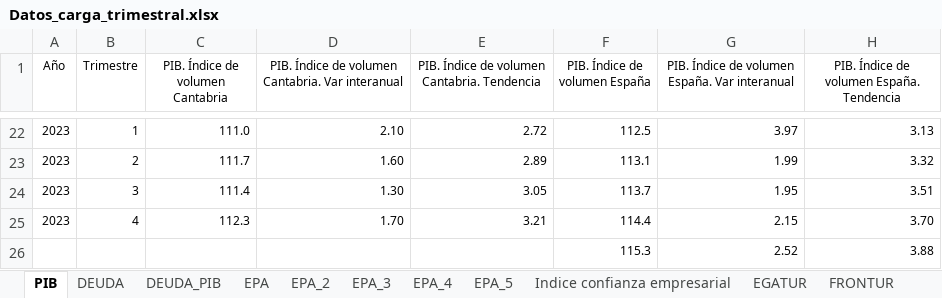
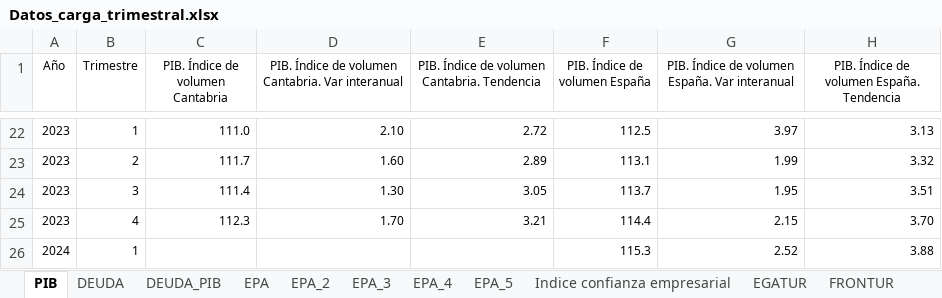
Before and after one commit to icane/economic-indicators, an Excel workbook: etl/data/input/Datos_carga_trimestral.xlsx, sheet PIB, drawn as a sheet; only a part is shown, gaps mark what is left out; values as stored, in another font and other column widths than the file's, no borders; the diff names each change by its address in the sheet, - before the commit and + after, or states it on an @@ line.

Commit message:
Modifica trimestral2 #9516

```diff
--- a/etl/data/input/Datos_carga_trimestral.xlsx (sheet PIB)
+++ b/etl/data/input/Datos_carga_trimestral.xlsx (sheet PIB)
-A26 (Año): (empty)
+A26 (Año): 2024
-B26 (Trimestre): (empty)
+B26 (Trimestre): 1
```
Also changed, not shown: 2 other files.
